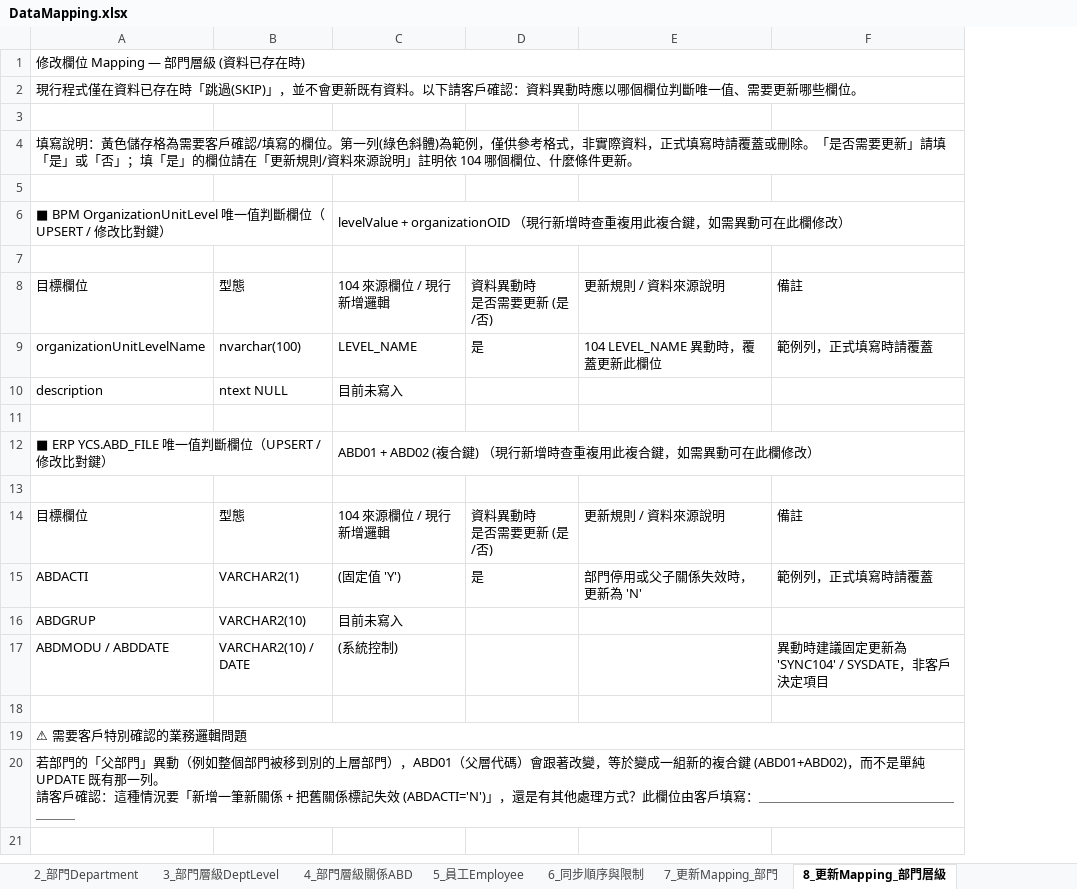
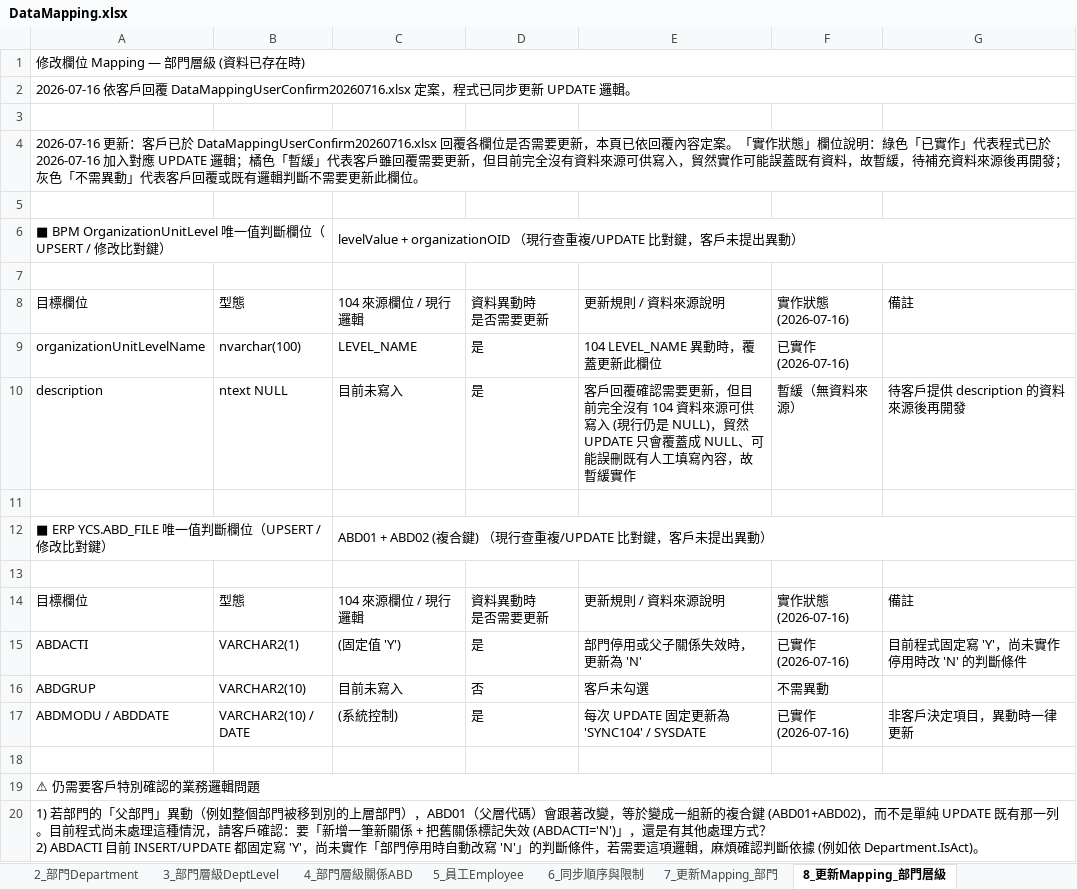
Before and after one commit to JmoWilliam/Sync104ToBpmErp, an Excel workbook: DOC/DataMapping.xlsx, sheet 8_更新Mapping_部門層級, drawn as a sheet; values as stored, in another font and other column widths than the file's, no cell formats; addresses are those after the commit; ↵ is a line break in a cell; the diff names each change by its address in the sheet, - before the commit and + after, or states it on an @@ line.

```diff
--- a/DOC/DataMapping.xlsx (sheet 8_更新Mapping_部門層級)
+++ b/DOC/DataMapping.xlsx (sheet 8_更新Mapping_部門層級)
+column F, rows 8-17: 實作狀態 ↵ (2026-07-16) | 已實作 (2026-07-16) | 暫緩（無資料來源） |  |  |  | 實作狀態 ↵ (2026-07-16) | 已實作 (2026-07-16) | 不需異動 | 已實作 (2026-07-16)
-A2: 現行程式僅在資料已存在時「跳過(SKIP)」，並不會更新既有資料。以下請客戶確認：資料異動時應以哪個欄位判斷唯一值、需要更新哪些欄位。
+A2: 2026-07-16 依客戶回覆 DataMappingUserConfirm20260716.xlsx 定案，程式已同步更新 UPDATE 邏輯。
-A4: 填寫說明：黃色儲存格為需要客戶確認/填寫的欄位。第一列(綠色斜體)為範例，僅供參考格式，非實際資料，正式填寫時請覆蓋或刪除。「是否需要更新」請填「是」或「否」；填「是」的欄位請在「更新規則/資料來源說明」註明依 104 哪個欄位、什麼條件更新。
+A4: 2026-07-16 更新：客戶已於 DataMappingUserConfirm20260716.xlsx 回覆各欄位是否需要更新，本頁已依回覆內容定案。「實作狀態」欄位說明：綠色「已實作」代表程式已於 2026-07-16 加入對應 UPDATE 邏輯；橘色「暫緩」代表客戶雖回覆需要更新，但目前完全沒有資料來源可供寫入，貿然實作可能誤蓋既有資料，故暫緩，待補充資料來源後再開發；灰色「不需異動」代表客戶回覆或既有邏輯判斷不需要更新此欄位。
-C6: …organizationOID （現行新增時查重複用此複合鍵，如需異動可在此欄修改）
+C6: …organizationOID （現行查重複/UPDATE 比對鍵，客戶未提出異動）
-C8: 104 來源欄位 / 現行新增邏輯
+C8: 104 來源欄位 / 現行邏輯
-D8: 資料異動時 ↵ 是否需要更新 (是/否)
+D8: 資料異動時 ↵ 是否需要更新
-G9: 範例列，正式填寫時請覆蓋
+G9: (empty)
-D10: (empty)
+D10: 是
-E10: (empty)
+E10: 客戶回覆確認需要更新，但目前完全沒有 104 資料來源可供寫入 (現行仍是 NULL)，貿然 UPDATE 只會覆蓋成 NULL、可能誤刪既有人工填寫內容，故暫緩實作
-G10: (empty)
+G10: 待客戶提供 description 的資料來源後再開發
-C12: …) （現行新增時查重複用此複合鍵，如需異動可在此欄修改）
+C12: …) （現行查重複/UPDATE 比對鍵，客戶未提出異動）
-C14: 104 來源欄位 / 現行新增邏輯
+C14: 104 來源欄位 / 現行邏輯
-D14: 資料異動時 ↵ 是否需要更新 (是/否)
+D14: 資料異動時 ↵ 是否需要更新
-G15: 範例列，正式填寫時請覆蓋
+G15: 目前程式固定寫 'Y'，尚未實作停用時改 'N' 的判斷條件
-D16: (empty)
+D16: 否
-E16: (empty)
+E16: 客戶未勾選
-D17: (empty)
+D17: 是
-E17: (empty)
+E17: 每次 UPDATE 固定更新為 'SYNC104' / SYSDATE
-G17: 異動時建議固定更新為 'SYNC104' / SYSDATE，非客戶決定項目
+G17: 非客戶決定項目，異動時一律更新
-A19: ⚠ 需要客戶特別確認的業務邏輯問題
+A19: ⚠ 仍需要客戶特別確認的業務邏輯問題
-A20: 若部門的「父部門」異動（例如整個部門被移到別的上層部門），ABD01（父層代碼）會跟著改變，等於變成一組新的複合鍵 (ABD01+ABD02)，而不是單純 UPDATE 既有那一列。 ↵ 請客戶確認：這種情況要「新增一筆新關係 + 把舊關係標記失效 (ABDACTI='N')」，還是有其他處理方式？此欄位由客戶填寫：＿＿＿＿＿＿＿＿＿＿＿＿＿＿＿＿＿＿
+A20: 1) 若部門的「父部門」異動（例如整個部門被移到別的上層部門），ABD01（父層代碼）會跟著改變，等於變成一組新的複合鍵 (ABD01+ABD02)，而不是單純 UPDATE 既有那一列。目前程式尚未處理這種情況，請客戶確認：要「新增一筆新關係 + 把舊關係標記失效 (ABDACTI='N')」，還是有其他處理方式？ ↵ 2) ABDACTI 目前 INSERT/UPDATE 都固定寫 'Y'，尚未實作「部門停用時自動改寫 'N'」的判斷條件，若需要這項邏輯，麻煩確認判斷依據 (例如依 Department.IsAct)。
```
Also changed, not shown: sheet 9_更新Mapping_員工, sheet 7_更新Mapping_部門, sheet 5_員工Employee, sheet 6_同步順序與限制, sheet 2_部門Department, sheet 0_總覽, cell formats, 4 other files.
